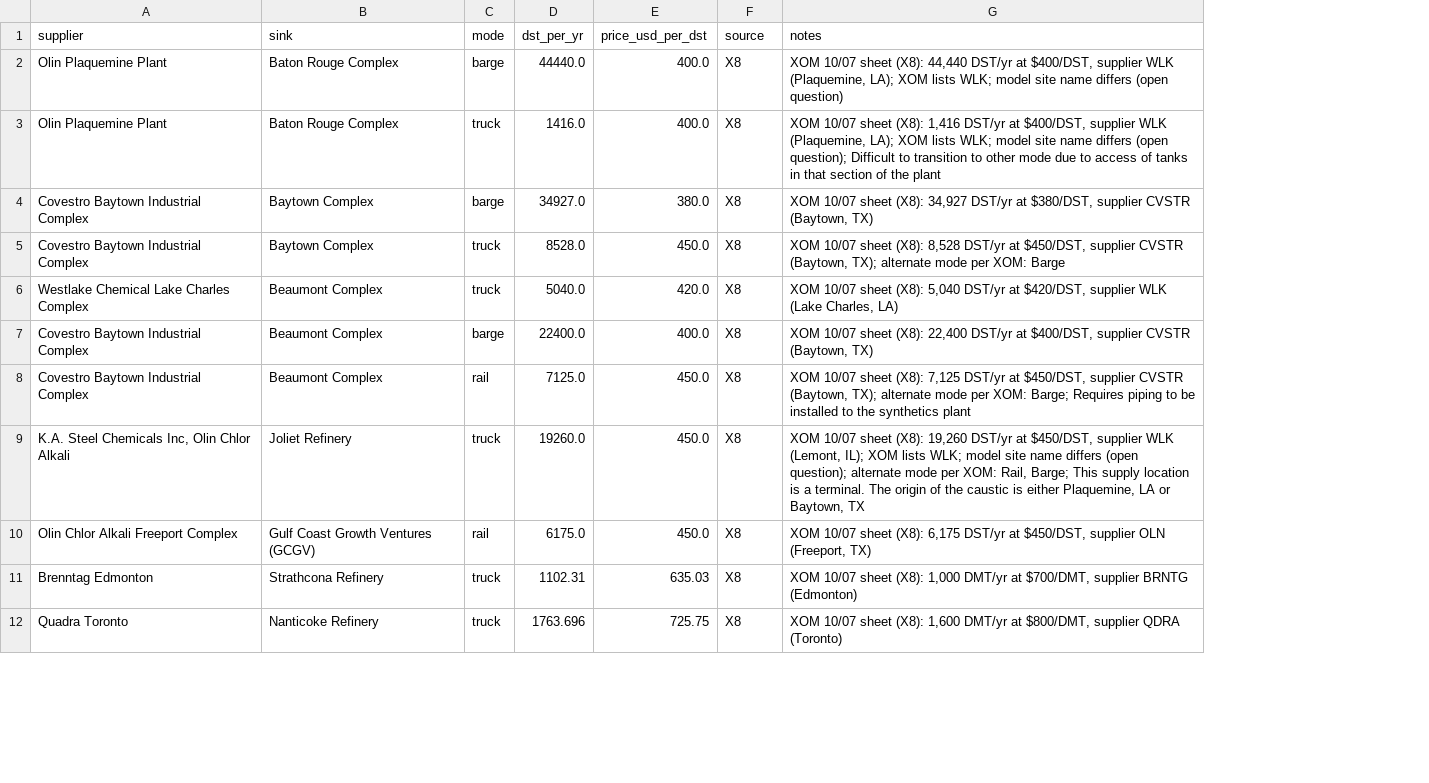
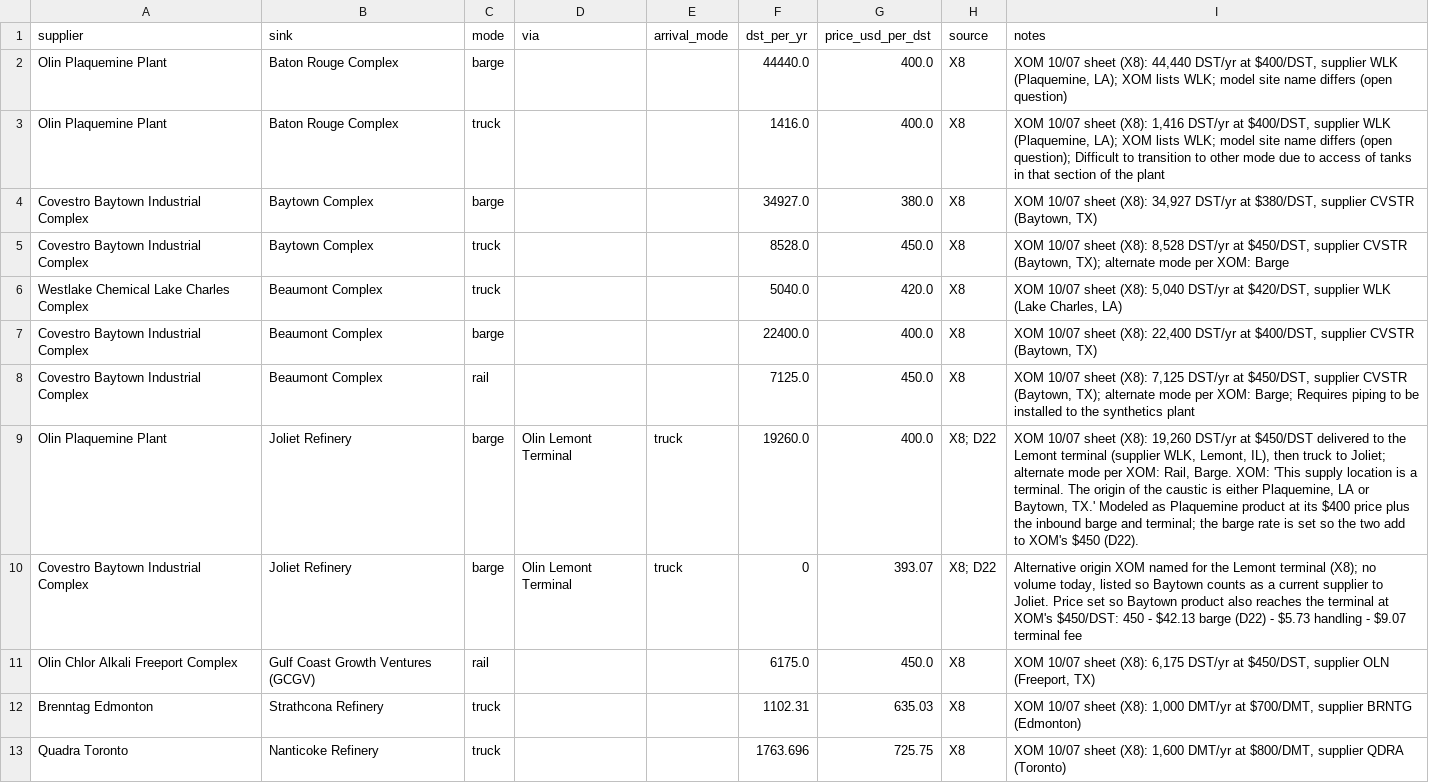
Before and after one commit to ShammasAhmed/ExxonSupplyChainRice2026, a CSV file: data/model/current_flows.csv, drawn as a sheet; only a part is shown; removed rows and columns are numbered as before the commit, all else as after; the diff names each change by its address in the sheet, - before the commit and + after, or states it on an @@ line.

```diff
--- a/data/model/current_flows.csv
+++ b/data/model/current_flows.csv
+column D (via), empty
+column E (arrival_mode), empty
-row 9: K.A. Steel Chemicals Inc, Olin Chlor Alkali | Joliet Refinery | truck | 19260.0 | 450.0 | X8 | XOM 10/07 sheet (X8): 19,260 DST/yr at $450/DST, supplier WLK (Lemont, IL); XOM lists WLK; model site name differs (open question); alternate mode per XOM: Rail, Barge; This supply location is a terminal. The origin of the caustic is either Plaquemine, LA or Baytown, TX
+row 9: Olin Plaquemine Plant | Joliet Refinery | barge | Olin Lemont Terminal | truck | 19260.0 | 400.0 | X8; D22 | XOM 10/07 sheet (X8): 19,260 DST/yr at $450/DST delivered to the Lemont terminal (supplier WLK, Lemont, IL), then truck to Joliet; alternate mode per XOM: Rail, Barge. XOM: 'This supply location is a terminal. The origin of the caustic is either Plaquemine, LA or Baytown, TX.' Modeled as Plaquemine product at its $400 price plus the inbound barge and terminal; the barge rate is set so the two add to XOM's $450 (D22).
+row 10: Covestro Baytown Industrial Complex | Joliet Refinery | barge | Olin Lemont Terminal | truck | 0 | 393.07 | X8; D22 | Alternative origin XOM named for the Lemont terminal (X8); no volume today, listed so Baytown counts as a current supplier to Joliet. Price set so Baytown product also reaches the terminal at XOM's $450/DST: 450 - $42.13 barge (D22) - $5.73 handling - $9.07 terminal fee
```
Also changed, not shown: data/model/lane_distances.csv, data/model/lane_rates.csv, 16 other files.
